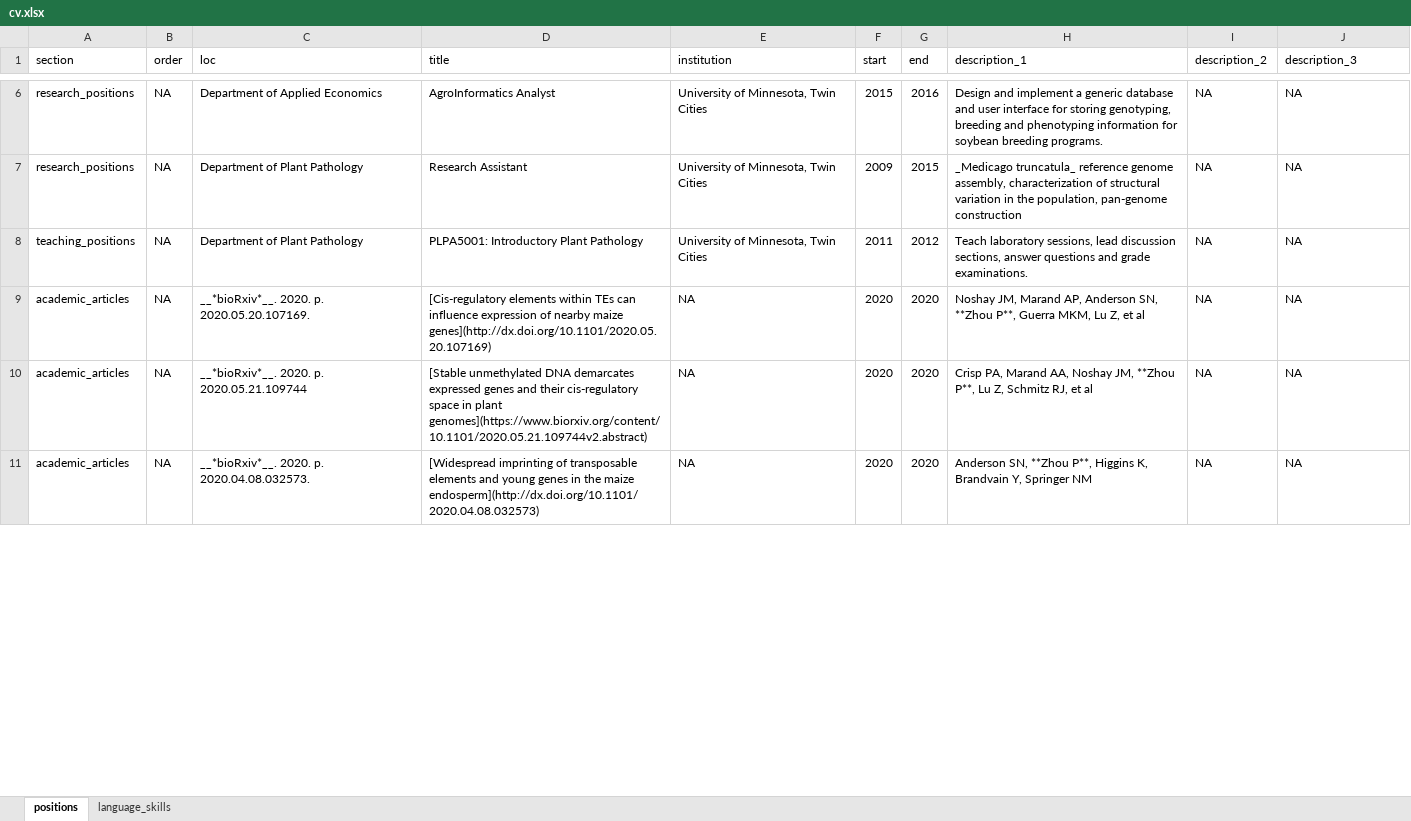
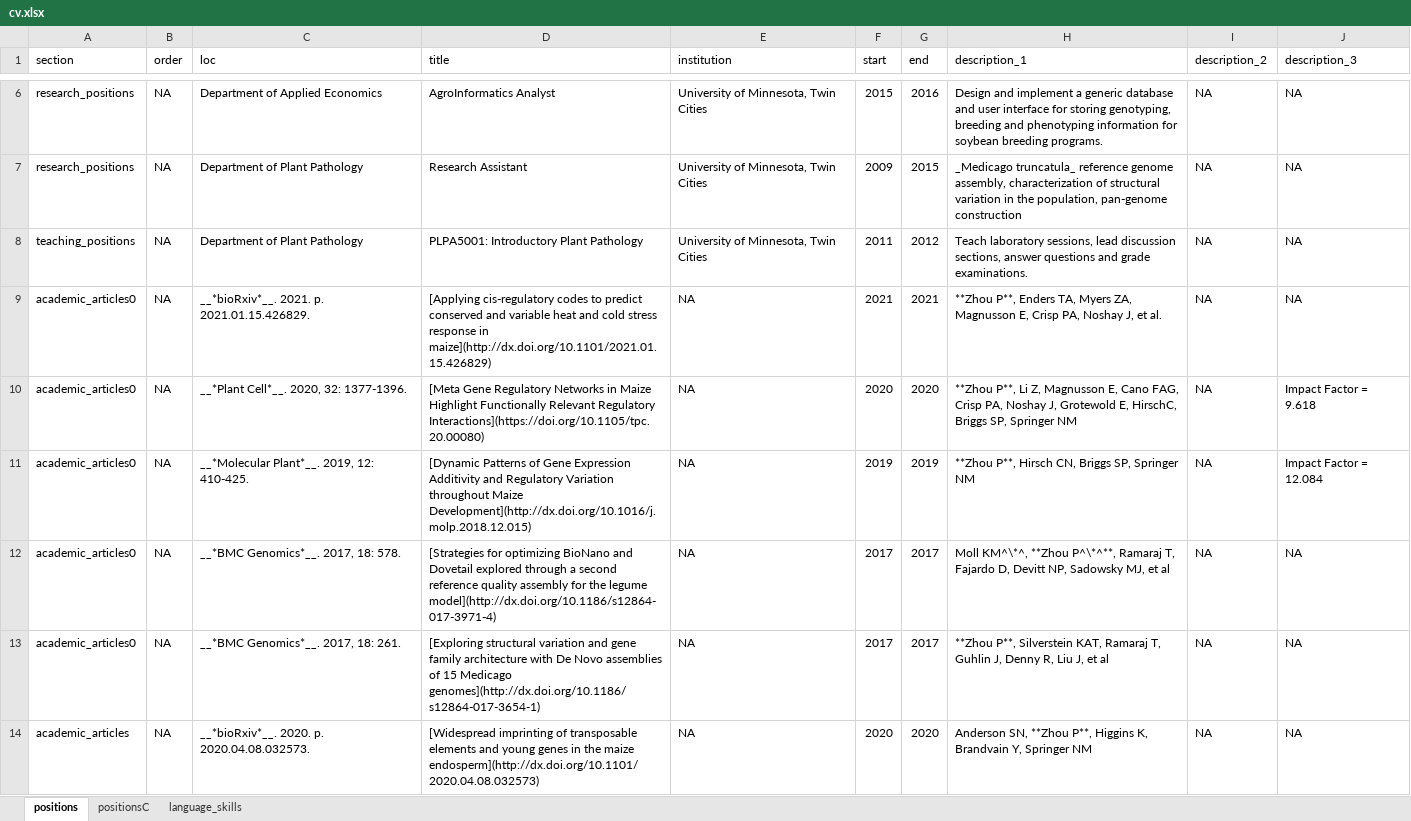
Before and after one commit to orionzhou/cv, an Excel workbook: cv.xlsx, sheet positions, drawn as a sheet; only a part is shown, gaps mark what is left out; values as stored, in another font and other column widths than the file's, no borders; the diff covers the shown part only; the diff names each change by its address in the sheet, - before the commit and + after, or states it on an @@ line.

```diff
--- a/cv.xlsx (sheet positions)
+++ b/cv.xlsx (sheet positions)
+sheet tab: positionsC
-A9:A10 (section): academic_articles
+A9:A10 (section): academic_articles0
-C9 (loc): __*bioRxiv*__. 2020. p. 2020.05.20.107169.
+C9 (loc): __*bioRxiv*__. 2021. p. 2021.01.15.426829.
-D9 (title): [Cis-regulatory elements within TEs can influence expression of nearby maize genes](http://dx.doi.org/10.1101/2020.05.20.107169)
+D9 (title): [Applying cis-regulatory codes to predict conserved and variable heat and cold stress response in maize](http://dx.doi.org/10.1101/2021.01.15.426829)
-F9 (start): 2020
+F9 (start): 2021
-G9 (end): 2020
+G9 (end): 2021
-H9 (description_1): Noshay JM, Marand AP, Anderson SN, **Zhou P**, Guerra MKM, Lu Z, et al
+H9 (description_1): **Zhou P**, Enders TA, Myers ZA, Magnusson E, Crisp PA, Noshay J, et al.
-C10 (loc): __*bioRxiv*__. 2020. p. 2020.05.21.109744
+C10 (loc): __*Plant Cell*__. 2020, 32: 1377-1396.
-D10 (title): [Stable unmethylated DNA demarcates expressed genes and their cis-regulatory space in plant genomes](https://www.biorxiv.org/content/10.1101/2020.05.21.109744v2.abstract)
+D10 (title): [Meta Gene Regulatory Networks in Maize Highlight Functionally Relevant Regulatory Interactions](https://doi.org/10.1105/tpc.20.00080)
-H10 (description_1): Crisp PA, Marand AA, Noshay JM, **Zhou P**, Lu Z, Schmitz RJ, et al
+H10 (description_1): **Zhou P**, Li Z, Magnusson E, Cano FAG, Crisp PA, Noshay J, Grotewold E, HirschC, Briggs SP, Springer NM
-J10 (description_3): NA
+J10 (description_3): Impact Factor = 9.618
+row 11: academic_articles0 | NA | __*Molecular Plant*__. 2019, 12: 410-425. | [Dynamic Patterns of Gene Expression Additivity and Regulatory Variation throughout Maize Development](http://dx.doi.org/10.1016/j.molp.2018.12.015) | NA | 2019 | 2019 | **Zhou P**, Hirsch CN, Briggs SP, Springer NM | NA | Impact Factor = 12.084
+row 12: academic_articles0 | NA | __*BMC Genomics*__. 2017, 18: 578. | [Strategies for optimizing BioNano and Dovetail explored through a second reference quality assembly for the legume model](http://dx.doi.org/10.1186/s12864-017-3971-4) | NA | 2017 | 2017 | Moll KM^\*^, **Zhou P^\*^**, Ramaraj T, Fajardo D, Devitt NP, Sadowsky MJ, et al | NA | NA
+row 13: academic_articles0 | NA | __*BMC Genomics*__. 2017, 18: 261. | [Exploring structural variation and gene family architecture with De Novo assemblies of 15 Medicago genomes](http://dx.doi.org/10.1186/s12864-017-3654-1) | NA | 2017 | 2017 | **Zhou P**, Silverstein KAT, Ramaraj T, Guhlin J, Denny R, Liu J, et al | NA | NA
```
Also changed, not shown: 5 added rows, 1 removed row, 1 moved row and 27 edited cells elsewhere in this sheet, 9 other files.
